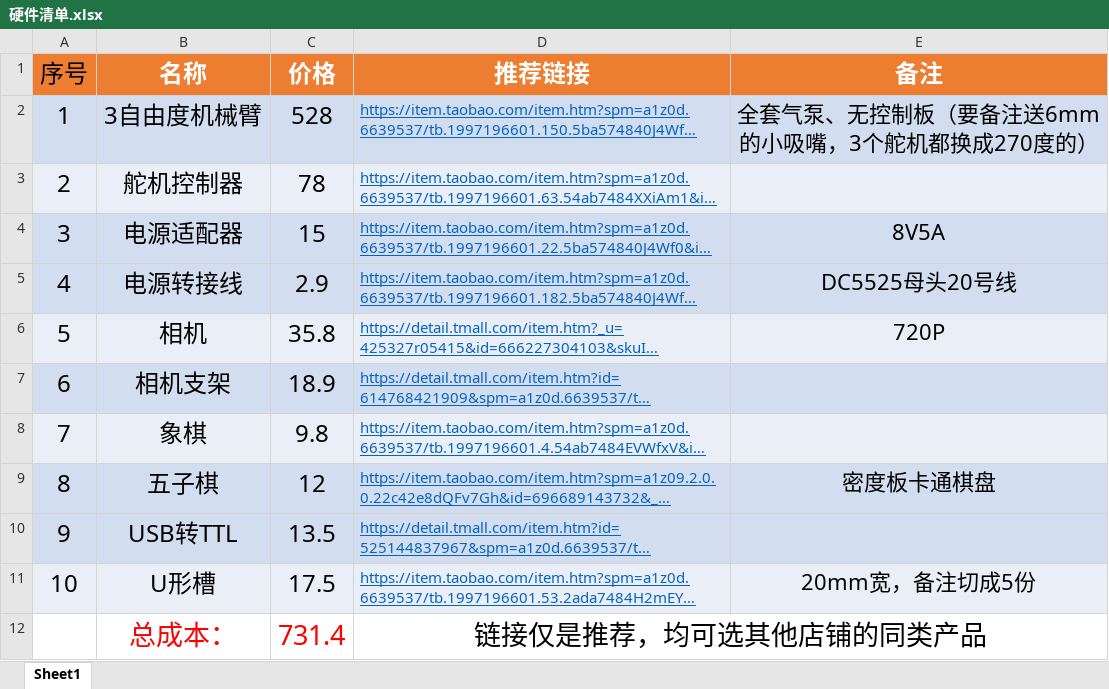
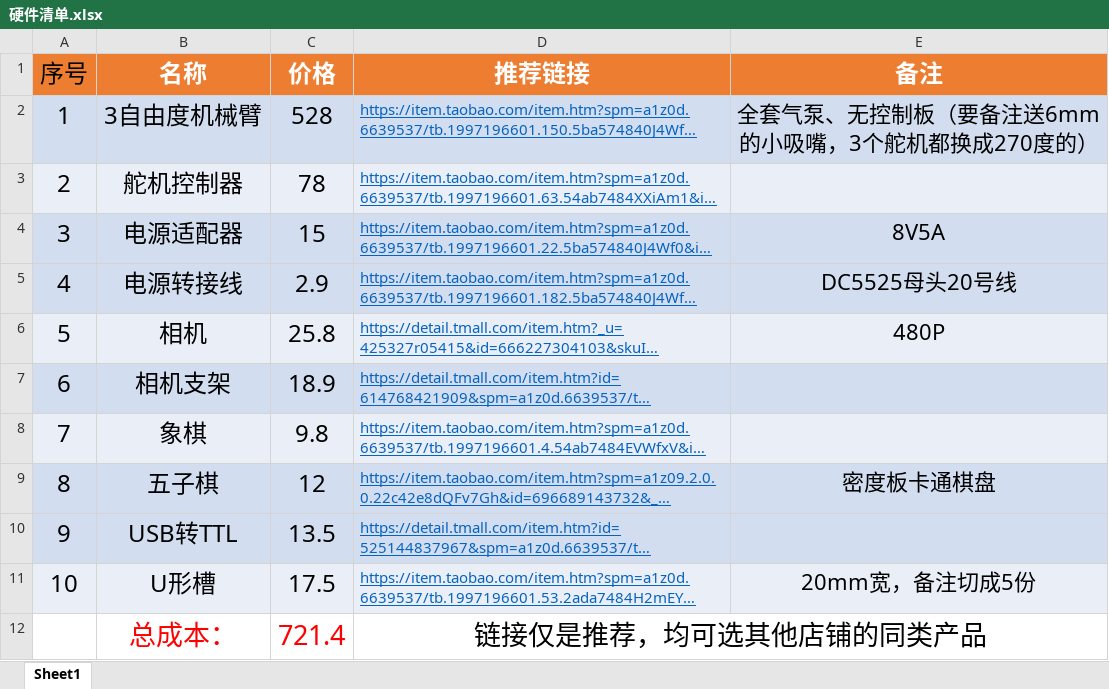
Before and after one commit to awesomefly/Fe-Fool, an Excel workbook: 准备文件/硬件清单.xlsx, sheet Sheet1, drawn as a sheet; long unchanged cells end in …; values as stored, in another font and other column widths than the file's, no borders; table styles not drawn; the diff names each change by its address in the sheet, - before the commit and + after, or states it on an @@ line.

```diff
--- a/准备文件/硬件清单.xlsx (sheet Sheet1)
+++ b/准备文件/硬件清单.xlsx (sheet Sheet1)
-C6 (价格): 35.8
+C6 (价格): 25.8
-E6 (备注): 720P
+E6 (备注): 480P
-C12 (价格): 731.4
+C12 (价格): 721.4
```
Also changed, not shown: 1 other file.
